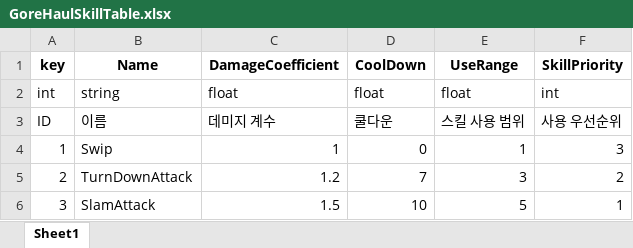
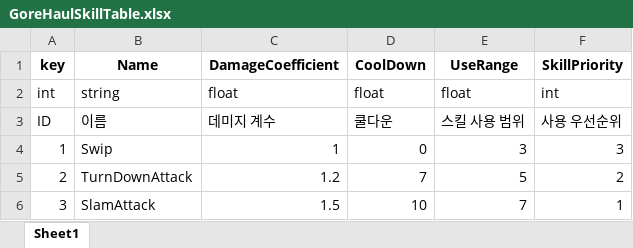
Before and after one commit to Anbak98/INFEST, an Excel workbook: INFEST_Project/Util/ExcelToJsonWizard.v1.0.6/excel_files/GoreHaulSkillTable.xlsx, sheet Sheet1, drawn as a sheet; values as stored, in another font and other column widths than the file's, no borders; the diff names each change by its address in the sheet, - before the commit and + after, or states it on an @@ line.

```diff
--- a/INFEST_Project/Util/ExcelToJsonWizard.v1.0.6/excel_files/GoreHaulSkillTable.xlsx (sheet Sheet1)
+++ b/INFEST_Project/Util/ExcelToJsonWizard.v1.0.6/excel_files/GoreHaulSkillTable.xlsx (sheet Sheet1)
-E4 (UseRange): 1
+E4 (UseRange): 3
-E5 (UseRange): 3
+E5 (UseRange): 5
-E6 (UseRange): 5
+E6 (UseRange): 7
```
Also changed, not shown: INFEST_Project/Util/ExcelToJsonWizard.v1.0.6/excel_files/CommonSkillTable.xlsx, 4 other files.
